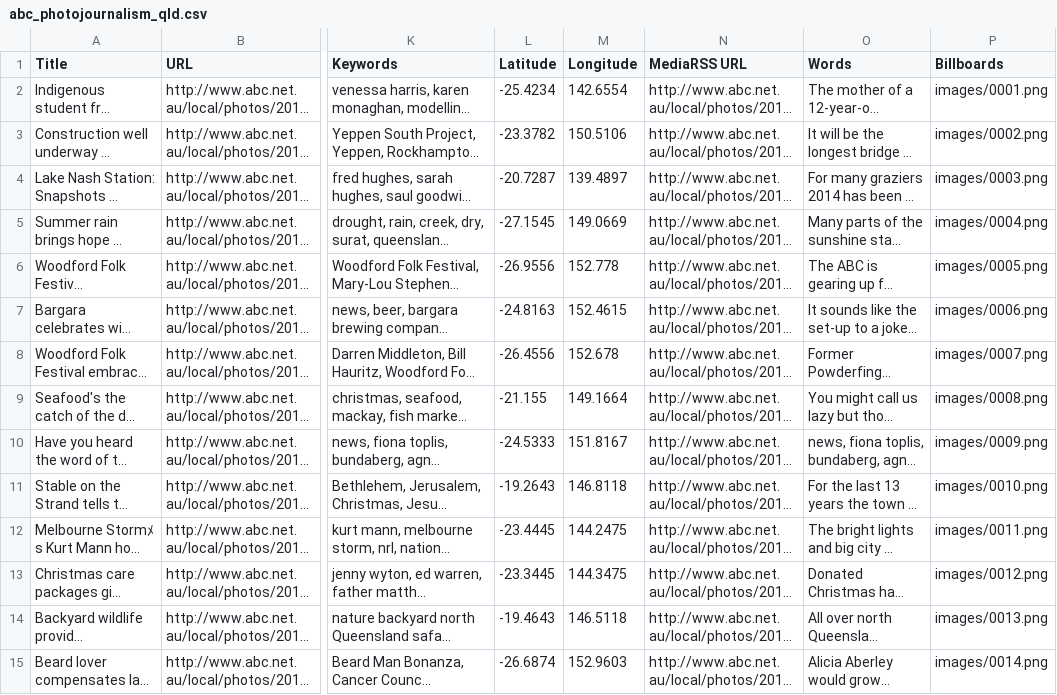
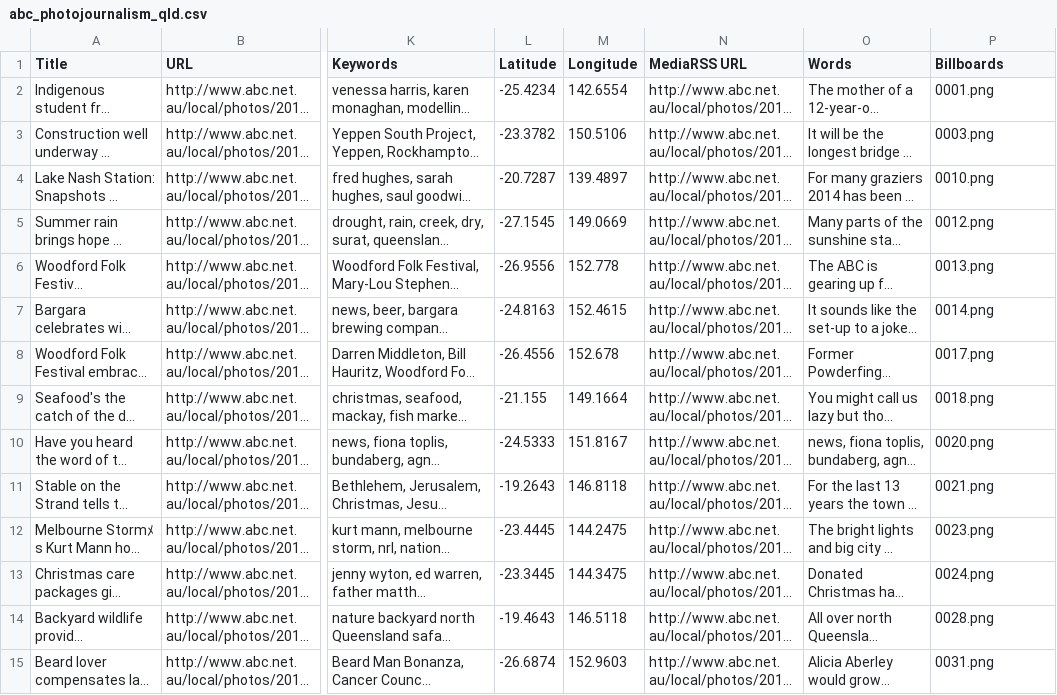
Before and after one commit to arran-dengate/govhack-2015, a CSV file: nationalmap/wwwroot/abc_photojournalism_qld.csv, drawn as a sheet; only a part is shown, gaps mark what is left out; long unchanged cells end in …; the diff covers the shown part only; the diff names each change by its address in the sheet, - before the commit and + after, or states it on an @@ line.

```diff
--- a/nationalmap/wwwroot/abc_photojournalism_qld.csv
+++ b/nationalmap/wwwroot/abc_photojournalism_qld.csv
-P2 (Billboards): images/0001.png
+P2 (Billboards): 0001.png
-P3 (Billboards): images/0002.png
+P3 (Billboards): 0003.png
-P4 (Billboards): images/0003.png
+P4 (Billboards): 0010.png
-P5 (Billboards): images/0004.png
+P5 (Billboards): 0012.png
-P6 (Billboards): images/0005.png
+P6 (Billboards): 0013.png
-P7 (Billboards): images/0006.png
+P7 (Billboards): 0014.png
-P8 (Billboards): images/0007.png
+P8 (Billboards): 0017.png
-P9 (Billboards): images/0008.png
+P9 (Billboards): 0018.png
-P10 (Billboards): images/0009.png
+P10 (Billboards): 0020.png
-P11 (Billboards): images/0010.png
+P11 (Billboards): 0021.png
-P12 (Billboards): images/0011.png
+P12 (Billboards): 0023.png
-P13 (Billboards): images/0012.png
+P13 (Billboards): 0024.png
-P14 (Billboards): images/0013.png
+P14 (Billboards): 0028.png
-P15 (Billboards): images/0014.png
+P15 (Billboards): 0031.png
```
Also changed, not shown: 185 edited cells elsewhere in this file, nationalmap/wwwroot/abc_photojournalism_flood.csv, nationalmap/wwwroot/abc_photojournalism_nt.csv, 12 other files.
